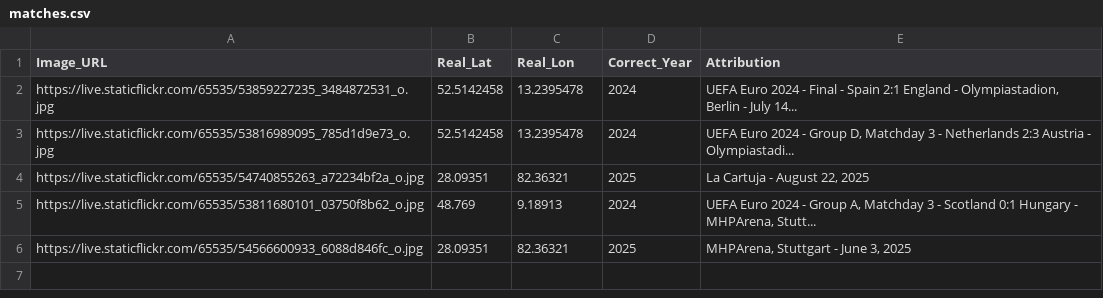
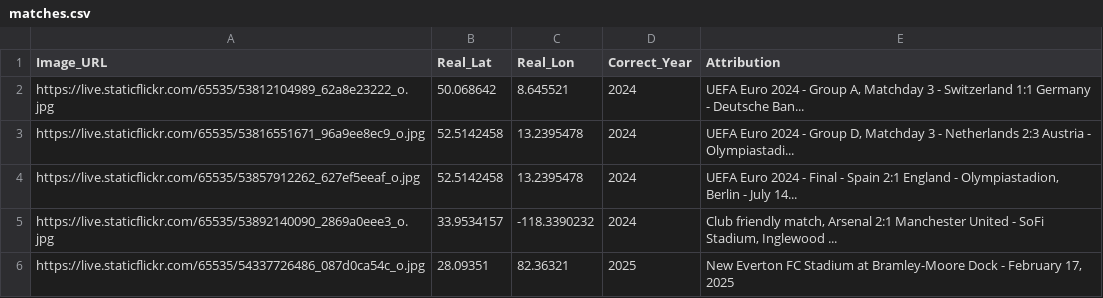
Before and after one commit to jacktkelleher-ops/football-timeguesser, a CSV file: matches.csv, drawn as a sheet.

```diff
--- a/matches.csv
+++ b/matches.csv
@@ -1,6 +1,6 @@
 Image_URL,Real_Lat,Real_Lon,Correct_Year,Attribution
-https://live.staticflickr.com/65535/53859227235_3484872531_o.jpg,52.5142458,13.2395478,2024,"UEFA Euro 2024 - Final - Spain 2:1 England - Olympiastadion, Berlin - July 14..."
-https://live.staticflickr.com/65535/53816989095_785d1d9e73_o.jpg,52.5142458,13.2395478,2024,"UEFA Euro 2024 - Group D, Matchday 3 - Netherlands 2:3 Austria - Olympiastadi..."
-https://live.staticflickr.com/65535/54740855263_a72234bf2a_o.jpg,28.09351,82.36321,2025,"La Cartuja - August 22, 2025"
-https://live.staticflickr.com/65535/53811680101_03750f8b62_o.jpg,48.769,9.18913,2024,"UEFA Euro 2024 - Group A, Matchday 3 - Scotland 0:1 Hungary - MHPArena, Stutt..."
-https://live.staticflickr.com/65535/54566600933_6088d846fc_o.jpg,28.09351,82.36321,2025,"MHPArena, Stuttgart - June 3, 2025"
+https://live.staticflickr.com/65535/53812104989_62a8e23222_o.jpg,50.068642,8.645521,2024,"UEFA Euro 2024 - Group A, Matchday 3 - Switzerland 1:1 Germany - Deutsche Ban..."
+https://live.staticflickr.com/65535/53816551671_96a9ee8ec9_o.jpg,52.5142458,13.2395478,2024,"UEFA Euro 2024 - Group D, Matchday 3 - Netherlands 2:3 Austria - Olympiastadi..."
+https://live.staticflickr.com/65535/53857912262_627ef5eeaf_o.jpg,52.5142458,13.2395478,2024,"UEFA Euro 2024 - Final - Spain 2:1 England - Olympiastadion, Berlin - July 14..."
+https://live.staticflickr.com/65535/53892140090_2869a0eee3_o.jpg,33.9534157,-118.3390232,2024,"Club friendly match, Arsenal 2:1 Manchester United - SoFi Stadium, Inglewood ..."
+https://live.staticflickr.com/65535/54337726486_087d0ca54c_o.jpg,28.09351,82.36321,2025,"New Everton FC Stadium at Bramley-Moore Dock - February 17, 2025"
```
